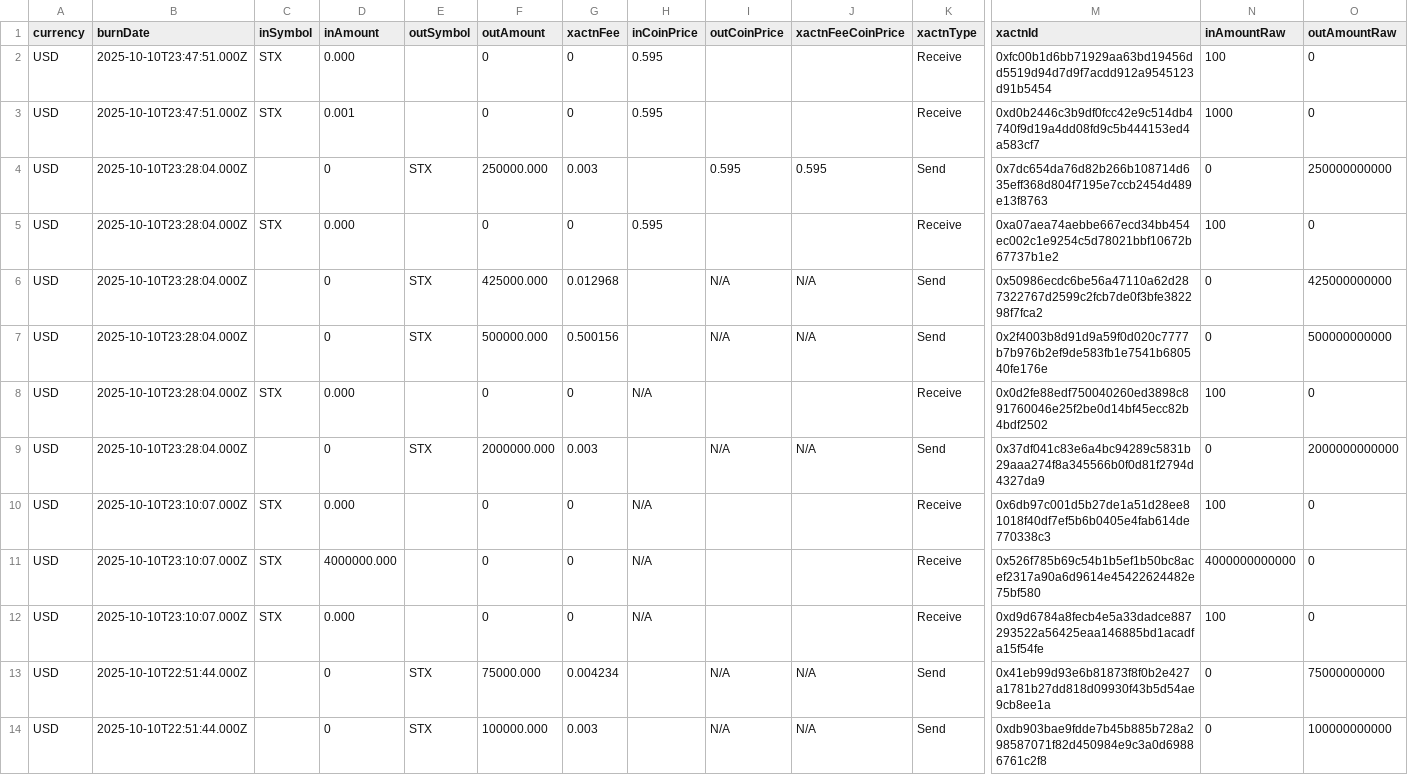
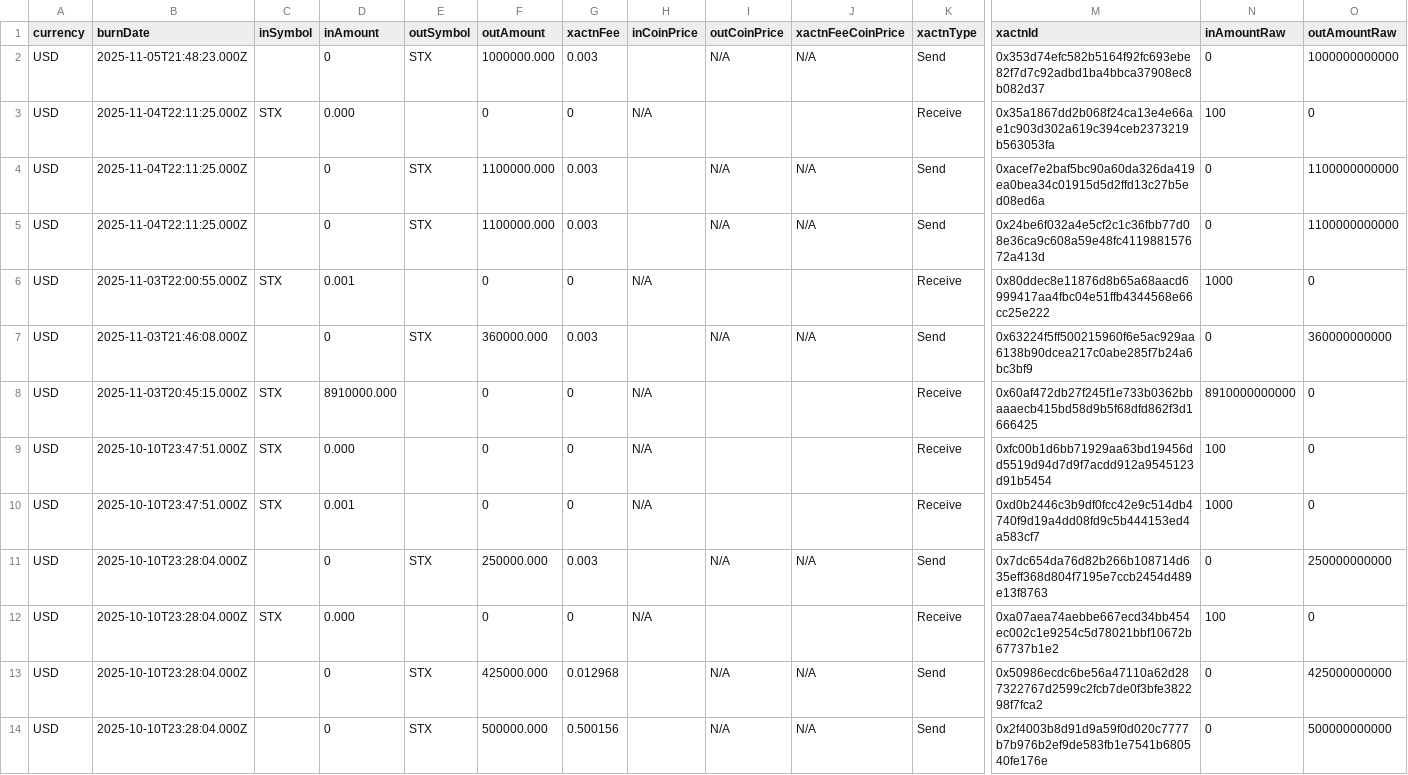
Before and after one commit to friedger/stack-flow-graph, a CSV file: src/data/transactions-SM30W6WZKNRJKTPVN09J7D8T2R989ZM25VBG2GHNC.csv, drawn as a sheet; only a part is shown, gaps mark what is left out; the shorter side is filled out with more unchanged rows; addresses are those after the commit; rows hold the shown columns only; the diff names each change by its address in the sheet, - before the commit and + after, or states it on an @@ line.

Commit message:
chore: update tx data

```diff
--- a/src/data/transactions-SM30W6WZKNRJKTPVN09J7D8T2R989ZM25VBG2GHNC.csv
+++ b/src/data/transactions-SM30W6WZKNRJKTPVN09J7D8T2R989ZM25VBG2GHNC.csv
+row 2: USD | 2025-11-05T21:48:23.000Z |  | 0 | STX | 1000000.000 | 0.003 |  | N/A | N/A | Send | 0x353d74efc582b5164f92fc693ebe82f7d7c92adbd1ba4bbca37908ec8b082d37 | 0 | 1000000000000
+row 3: USD | 2025-11-04T22:11:25.000Z | STX | 0.000 |  | 0 | 0 | N/A |  |  | Receive | 0x35a1867dd2b068f24ca13e4e66ae1c903d302a619c394ceb2373219b563053fa | 100 | 0
+row 4: USD | 2025-11-04T22:11:25.000Z |  | 0 | STX | 1100000.000 | 0.003 |  | N/A | N/A | Send | 0xacef7e2baf5bc90a60da326da419ea0bea34c01915d5d2ffd13c27b5ed08ed6a | 0 | 1100000000000
+row 5: USD | 2025-11-04T22:11:25.000Z |  | 0 | STX | 1100000.000 | 0.003 |  | N/A | N/A | Send | 0x24be6f032a4e5cf2c1c36fbb77d08e36ca9c608a59e48fc411988157672a413d | 0 | 1100000000000
+row 6: USD | 2025-11-03T22:00:55.000Z | STX | 0.001 |  | 0 | 0 | N/A |  |  | Receive | 0x80ddec8e11876d8b65a68aacd6999417aa4fbc04e51ffb4344568e66cc25e222 | 1000 | 0
+row 7: USD | 2025-11-03T21:46:08.000Z |  | 0 | STX | 360000.000 | 0.003 |  | N/A | N/A | Send | 0x63224f5ff500215960f6e5ac929aa6138b90dcea217c0abe285f7b24a6bc3bf9 | 0 | 360000000000
+row 8: USD | 2025-11-03T20:45:15.000Z | STX | 8910000.000 |  | 0 | 0 | N/A |  |  | Receive | 0x60af472db27f245f1e733b0362bbaaaecb415bd58d9b5f68dfd862f3d1666425 | 8910000000000 | 0
-H9:H10 (inCoinPrice): 0.595
+H9:H10 (inCoinPrice): N/A
-I11 (outCoinPrice): 0.595
+I11 (outCoinPrice): N/A
-J11 (xactnFeeCoinPrice): 0.595
+J11 (xactnFeeCoinPrice): N/A
-H12 (inCoinPrice): 0.595
+H12 (inCoinPrice): N/A
```
Also changed, not shown: src/data/transactions-SM1Z6BP8PDKYKXTZXXSKXFEY6NQ7RAM7DAEAYR045.csv, src/data/transactions-SP1BJGDG8MSM64DMH33A0F1NB0DT40YGBPSW00NES.csv, 2 other files.
